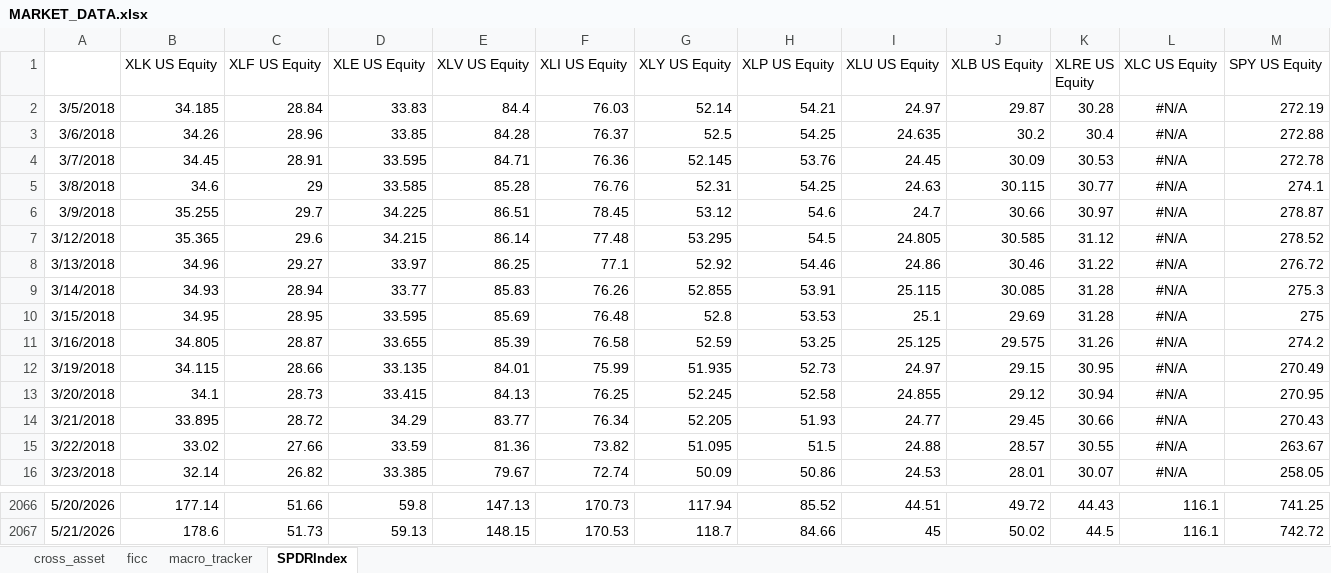
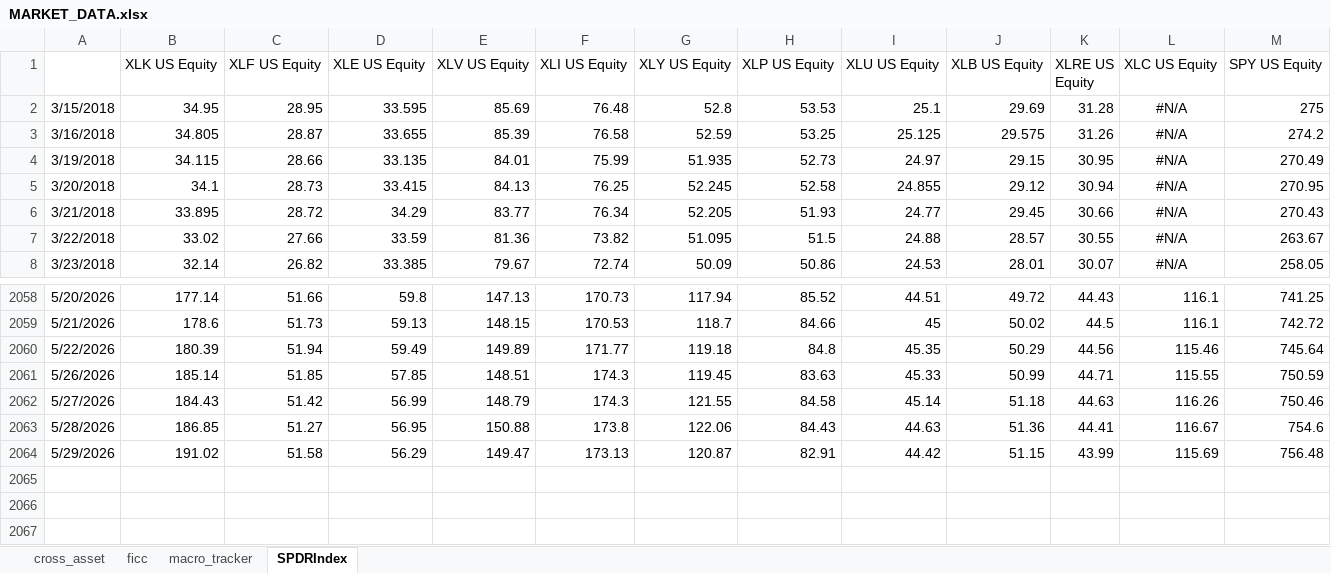
Before and after one commit to ChuchuLS/market-reading, an Excel workbook: data/MARKET_DATA.xlsx, sheet SPDRIndex, drawn as a sheet; only a part is shown, gaps mark what is left out; values as stored, in another font and other column widths than the file's, no borders; removed rows and columns are numbered as before the commit, all else as after; the diff names each change by its address in the sheet, - before the commit and + after, or states it on an @@ line.

```diff
--- a/data/MARKET_DATA.xlsx (sheet SPDRIndex)
+++ b/data/MARKET_DATA.xlsx (sheet SPDRIndex)
-row 2: 3/5/2018 | 34.185 | 28.84 | 33.83 | 84.4 | 76.03 | 52.14 | 54.21 | 24.97 | 29.87 | 30.28 | #N/A | 272.19
-row 3: 3/6/2018 | 34.26 | 28.96 | 33.85 | 84.28 | 76.37 | 52.5 | 54.25 | 24.635 | 30.2 | 30.4 | #N/A | 272.88
-row 4: 3/7/2018 | 34.45 | 28.91 | 33.595 | 84.71 | 76.36 | 52.145 | 53.76 | 24.45 | 30.09 | 30.53 | #N/A | 272.78
-row 5: 3/8/2018 | 34.6 | 29 | 33.585 | 85.28 | 76.76 | 52.31 | 54.25 | 24.63 | 30.115 | 30.77 | #N/A | 274.1
-row 6: 3/9/2018 | 35.255 | 29.7 | 34.225 | 86.51 | 78.45 | 53.12 | 54.6 | 24.7 | 30.66 | 30.97 | #N/A | 278.87
-row 7: 3/12/2018 | 35.365 | 29.6 | 34.215 | 86.14 | 77.48 | 53.295 | 54.5 | 24.805 | 30.585 | 31.12 | #N/A | 278.52
-row 8: 3/13/2018 | 34.96 | 29.27 | 33.97 | 86.25 | 77.1 | 52.92 | 54.46 | 24.86 | 30.46 | 31.22 | #N/A | 276.72
-row 9: 3/14/2018 | 34.93 | 28.94 | 33.77 | 85.83 | 76.26 | 52.855 | 53.91 | 25.115 | 30.085 | 31.28 | #N/A | 275.3
+row 2060: 5/22/2026 | 180.39 | 51.94 | 59.49 | 149.89 | 171.77 | 119.18 | 84.8 | 45.35 | 50.29 | 44.56 | 115.46 | 745.64
+row 2061: 5/26/2026 | 185.14 | 51.85 | 57.85 | 148.51 | 174.3 | 119.45 | 83.63 | 45.33 | 50.99 | 44.71 | 115.55 | 750.59
+row 2062: 5/27/2026 | 184.43 | 51.42 | 56.99 | 148.79 | 174.3 | 121.55 | 84.58 | 45.14 | 51.18 | 44.63 | 116.26 | 750.46
+row 2063: 5/28/2026 | 186.85 | 51.27 | 56.95 | 150.88 | 173.8 | 122.06 | 84.43 | 44.63 | 51.36 | 44.41 | 116.67 | 754.6
+row 2064: 5/29/2026 | 191.02 | 51.58 | 56.29 | 149.47 | 173.13 | 120.87 | 82.91 | 44.42 | 51.15 | 43.99 | 115.69 | 756.48
```
Also changed, not shown: sheet ficc, sheet macro_tracker, sheet cross_asset, formulas that keep their value.
